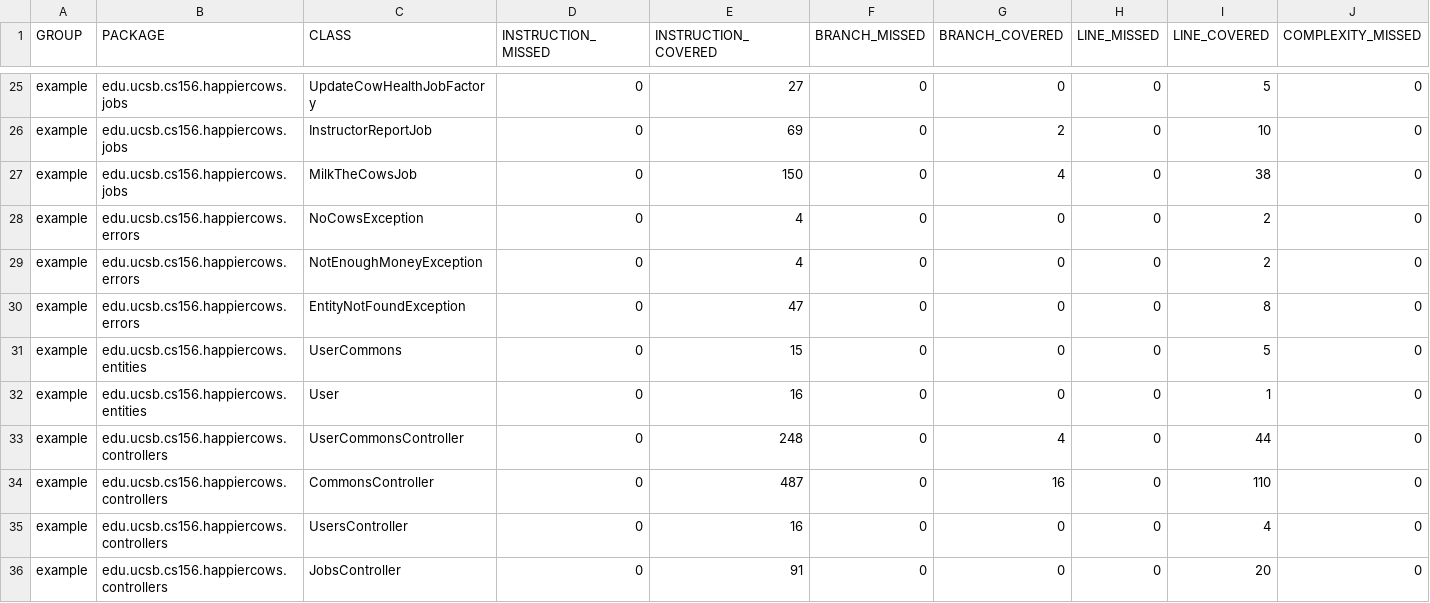
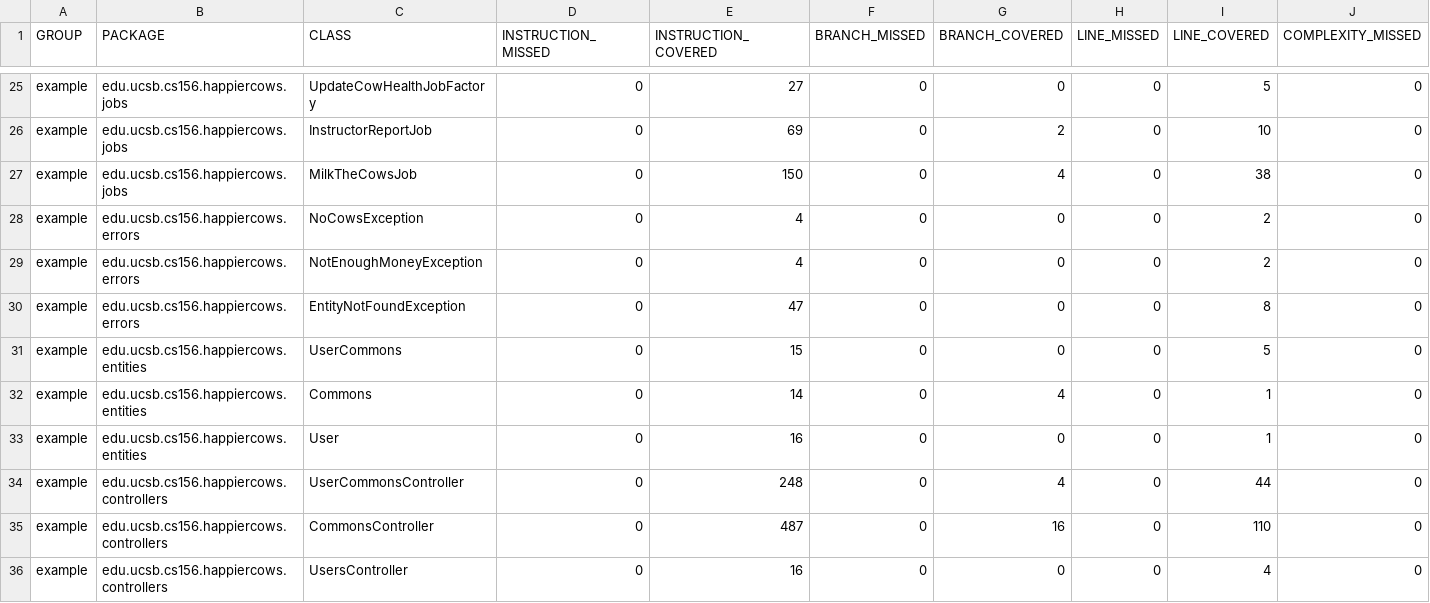
Before and after one commit to ucsb-cs156-m23/proj-happycows-m23-10am-2, a CSV file: prs/34/jacoco/jacoco.csv, drawn as a sheet; only a part is shown, gaps mark what is left out; the shorter side is filled out with more unchanged rows; rows hold the shown columns only; the diff names each change by its address in the sheet, - before the commit and + after, or states it on an @@ line.

Commit message:
Deploying to gh-pages from @ ucsb-cs156-m23/proj-happycows-m23-10am-2@ee3a34b78238ddf17f07a9811be546ccfa820150 🚀

```diff
--- a/prs/34/jacoco/jacoco.csv
+++ b/prs/34/jacoco/jacoco.csv
+row 32: example | edu.ucsb.cs156.happiercows.entities | Commons | 0 | 14 | 0 | 4 | 0 | 1 | 0
```
Also changed, not shown: 7 other files.
